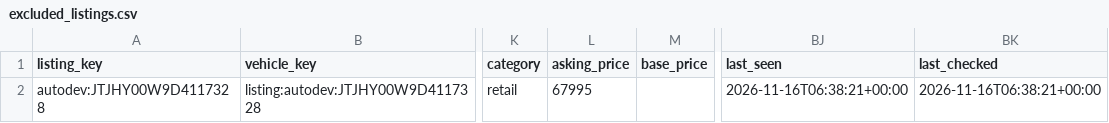
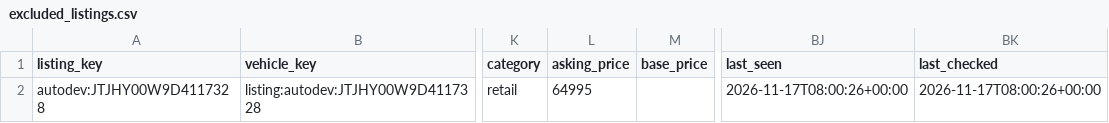
Before and after one commit to SHill1289/Cruiser-scout, a CSV file: data/excluded_listings.csv, drawn as a sheet; only a part is shown, gaps mark what is left out; the diff names each change by its address in the sheet, - before the commit and + after, or states it on an @@ line.

```diff
--- a/data/excluded_listings.csv
+++ b/data/excluded_listings.csv
-L2 (asking_price): 67995
+L2 (asking_price): 64995
-BJ2 (last_seen): 2026-11-16T06:38:21+00:00
+BJ2 (last_seen): 2026-11-17T08:00:26+00:00
-BK2 (last_checked): 2026-11-16T06:38:21+00:00
+BK2 (last_checked): 2026-11-17T08:00:26+00:00
```
Also changed, not shown: 17 other files.
